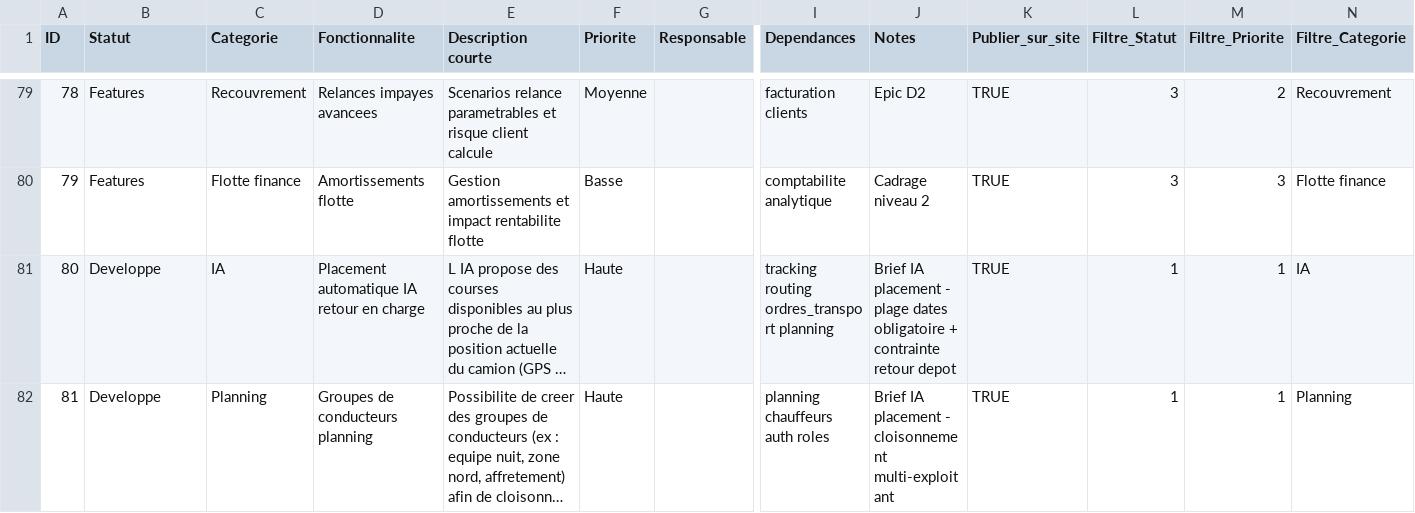
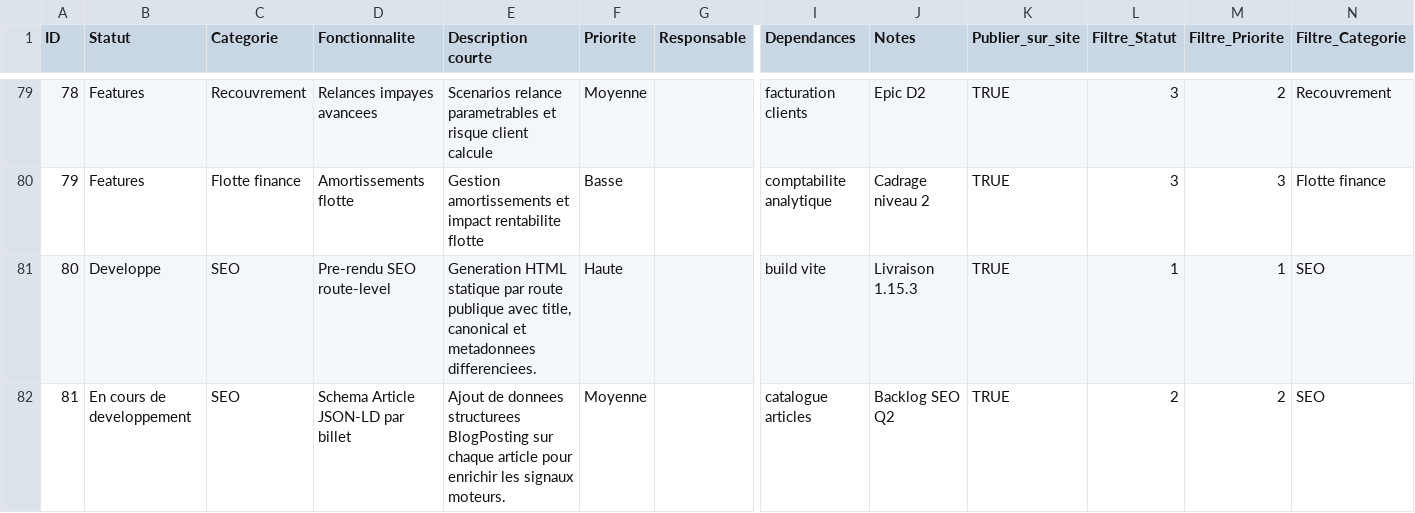
Before and after one commit to floflex92/erp2, a CSV file: docs/modele-fonctionnalites-page.csv, drawn as a sheet; only a part is shown, gaps mark what is left out; the shorter side is filled out with more unchanged rows; long unchanged cells end in …; rows hold the shown columns only; the diff covers the shown part only; the diff names each change by its address in the sheet, - before the commit and + after, or states it on an @@ line.

```diff
--- a/docs/modele-fonctionnalites-page.csv
+++ b/docs/modele-fonctionnalites-page.csv
+row 81: 80 | Developpe | SEO | Pre-rendu SEO route-level | Generation HTML statique par route publique avec title, canonical et metadonnees differenciees. | Haute |  | build vite | Livraison 1.15.3 | TRUE | 1 | 1 | SEO
+row 82: 81 | En cours de developpement | SEO | Schema Article JSON-LD par billet | Ajout de donnees structurees BlogPosting sur chaque article pour enrichir les signaux moteurs. | Moyenne |  | catalogue articles | Backlog SEO Q2 | TRUE | 2 | 2 | SEO
```
Also changed, not shown: 4 added rows elsewhere in this file, 17 other files.
